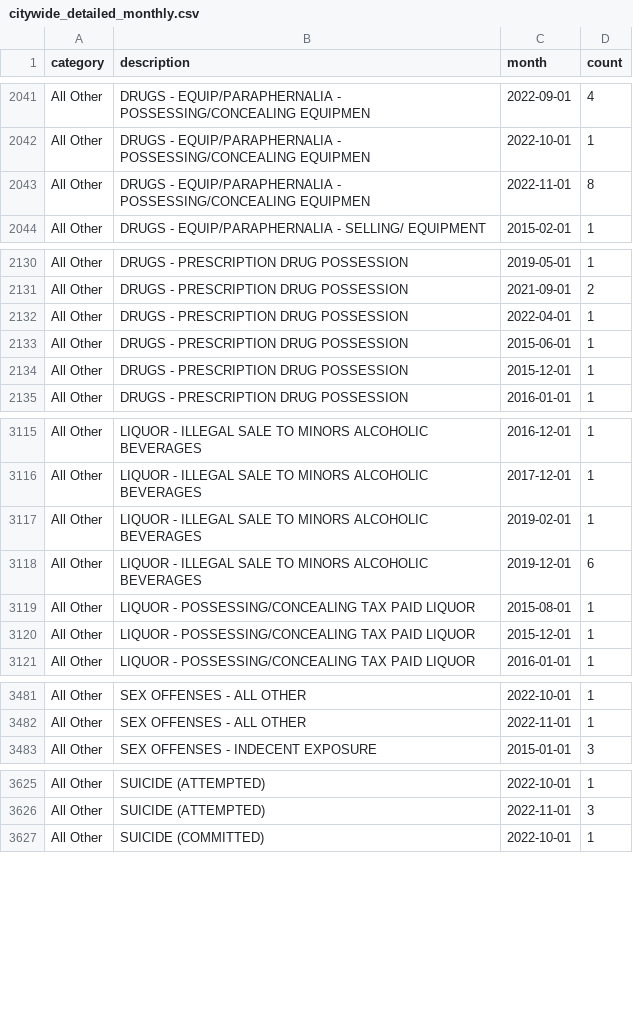
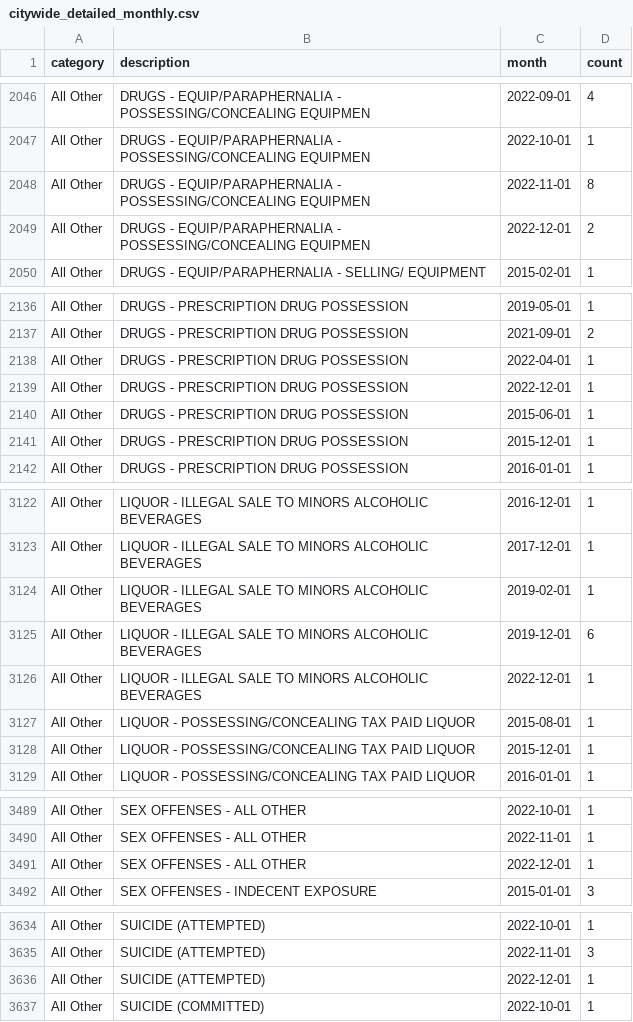
Before and after one commit to abcotvdata/safetytracker_cary, a CSV file: data/output/monthly/citywide_detailed_monthly.csv, drawn as a sheet; only a part is shown, gaps mark what is left out; the diff covers the shown part only; the diff names each change by its address in the sheet, - before the commit and + after, or states it on an @@ line.

```diff
--- a/data/output/monthly/citywide_detailed_monthly.csv
+++ b/data/output/monthly/citywide_detailed_monthly.csv
+row 2049: All Other | DRUGS - EQUIP/PARAPHERNALIA - POSSESSING/CONCEALING EQUIPMEN | 2022-12-01 | 2
+row 2139: All Other | DRUGS - PRESCRIPTION DRUG POSSESSION | 2022-12-01 | 1
+row 3126: All Other | LIQUOR - ILLEGAL SALE TO MINORS ALCOHOLIC BEVERAGES | 2022-12-01 | 1
+row 3491: All Other | SEX OFFENSES - ALL OTHER | 2022-12-01 | 1
+row 3636: All Other | SUICIDE (ATTEMPTED) | 2022-12-01 | 1
```
Also changed, not shown: 10 added rows and 33 edited cells elsewhere in this file, data/output/city/citywide_detailed.csv, data/output/districts/district_detailed.csv, 39 other files.
